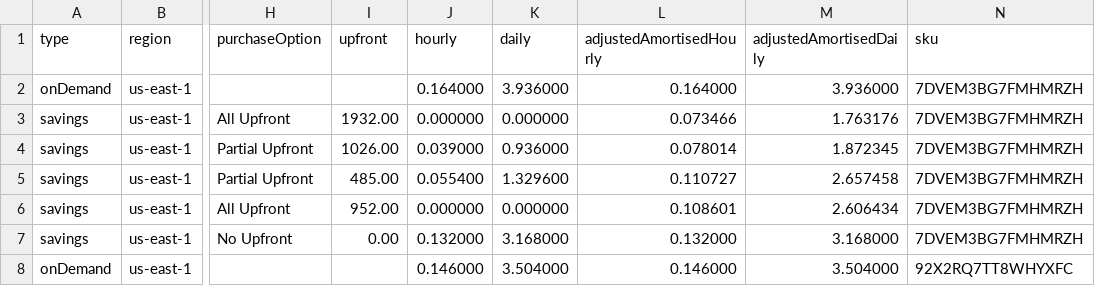
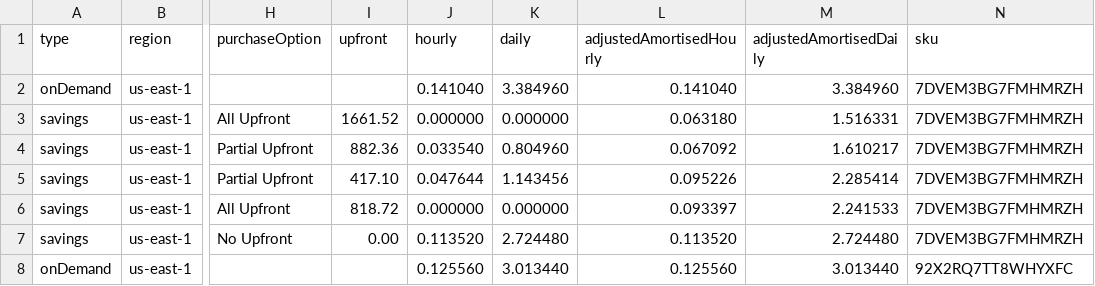
Before and after one commit to szantopeter/open-finops, a CSV file: src/assets/pricing/us-east-1_aurora-mysql_single-az_t.csv, drawn as a sheet; only a part is shown, gaps mark what is left out; the diff covers the shown part only; the diff names each change by its address in the sheet, - before the commit and + after, or states it on an @@ line.

```diff
--- a/src/assets/pricing/us-east-1_aurora-mysql_single-az_t.csv
+++ b/src/assets/pricing/us-east-1_aurora-mysql_single-az_t.csv
-J2 (hourly): 0.164000
+J2 (hourly): 0.141040
-K2 (daily): 3.936000
+K2 (daily): 3.384960
-L2 (adjustedAmortisedHourly): 0.164000
+L2 (adjustedAmortisedHourly): 0.141040
-M2 (adjustedAmortisedDaily): 3.936000
+M2 (adjustedAmortisedDaily): 3.384960
-I3 (upfront): 1932.00
+I3 (upfront): 1661.52
-L3 (adjustedAmortisedHourly): 0.073466
+L3 (adjustedAmortisedHourly): 0.063180
-M3 (adjustedAmortisedDaily): 1.763176
+M3 (adjustedAmortisedDaily): 1.516331
-I4 (upfront): 1026.00
+I4 (upfront): 882.36
-J4 (hourly): 0.039000
+J4 (hourly): 0.033540
-K4 (daily): 0.936000
+K4 (daily): 0.804960
-L4 (adjustedAmortisedHourly): 0.078014
+L4 (adjustedAmortisedHourly): 0.067092
-M4 (adjustedAmortisedDaily): 1.872345
+M4 (adjustedAmortisedDaily): 1.610217
-I5 (upfront): 485.00
+I5 (upfront): 417.10
-J5 (hourly): 0.055400
+J5 (hourly): 0.047644
-K5 (daily): 1.329600
+K5 (daily): 1.143456
-L5 (adjustedAmortisedHourly): 0.110727
+L5 (adjustedAmortisedHourly): 0.095226
-M5 (adjustedAmortisedDaily): 2.657458
+M5 (adjustedAmortisedDaily): 2.285414
-I6 (upfront): 952.00
+I6 (upfront): 818.72
-L6 (adjustedAmortisedHourly): 0.108601
+L6 (adjustedAmortisedHourly): 0.093397
-M6 (adjustedAmortisedDaily): 2.606434
+M6 (adjustedAmortisedDaily): 2.241533
-J7 (hourly): 0.132000
+J7 (hourly): 0.113520
-K7 (daily): 3.168000
+K7 (daily): 2.724480
-L7 (adjustedAmortisedHourly): 0.132000
+L7 (adjustedAmortisedHourly): 0.113520
-M7 (adjustedAmortisedDaily): 3.168000
+M7 (adjustedAmortisedDaily): 2.724480
-J8 (hourly): 0.146000
+J8 (hourly): 0.125560
-K8 (daily): 3.504000
+K8 (daily): 3.013440
-L8 (adjustedAmortisedHourly): 0.146000
+L8 (adjustedAmortisedHourly): 0.125560
-M8 (adjustedAmortisedDaily): 3.504000
+M8 (adjustedAmortisedDaily): 3.013440
```
Also changed, not shown: 5 removed rows and 100 edited cells elsewhere in this file, src/assets/pricing/eu-west-1_aurora-postgresql_single-az_t.csv, src/assets/pricing/eu-west-1_oracle-se2-byol_multi-az_r.csv, 19 other files.
